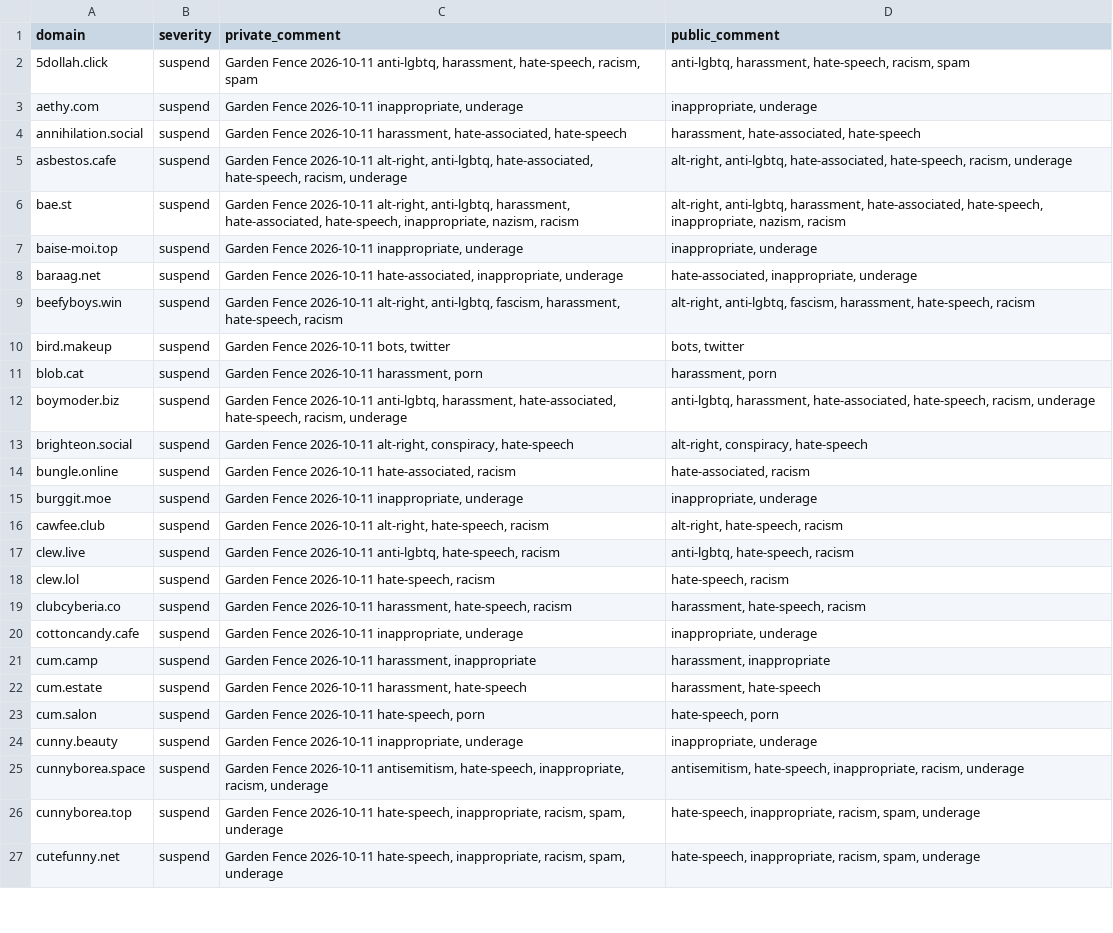
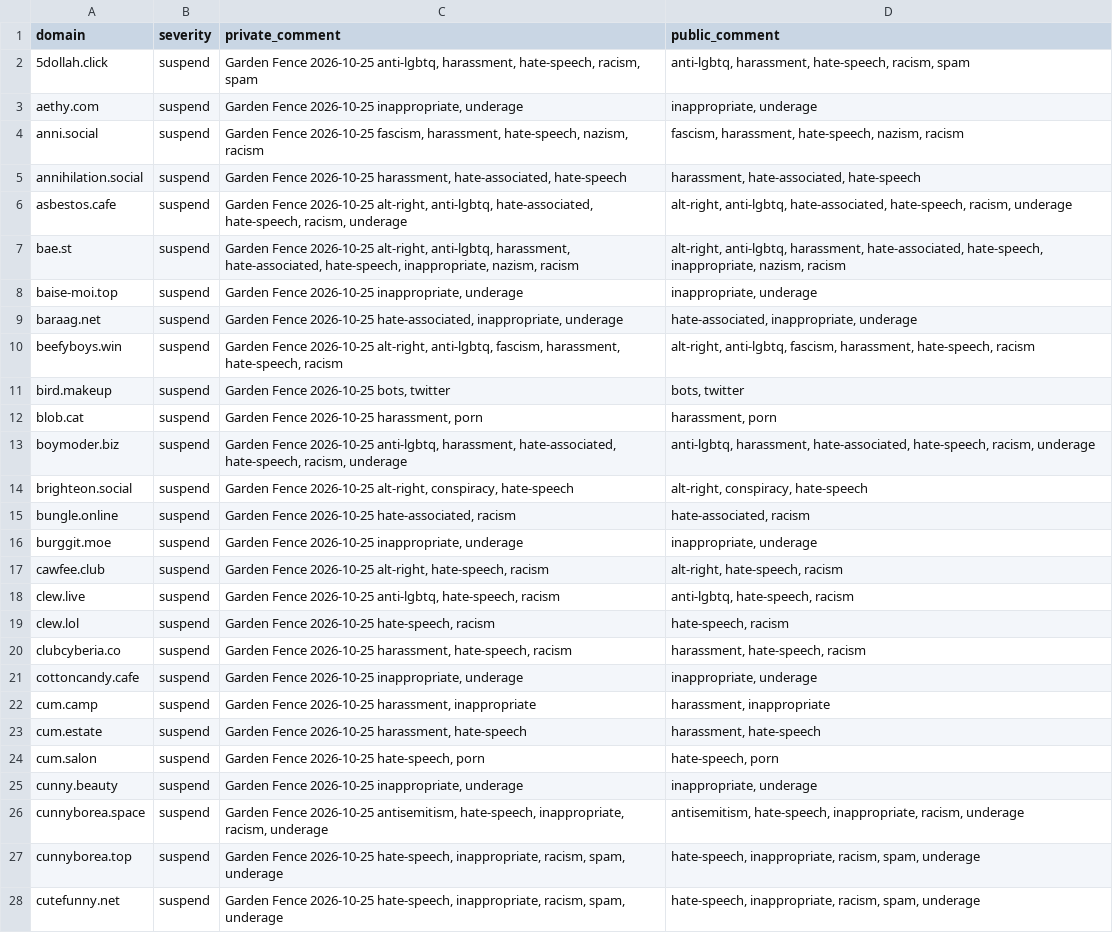
Before and after one commit to gardenfence/blocklist, a CSV file: gardenfence-fediblocksync.csv, drawn as a sheet; only a part is shown; addresses are those after the commit; the diff covers the shown part only; the diff names each change by its address in the sheet, - before the commit and + after, or states it on an @@ line.

```diff
--- a/gardenfence-fediblocksync.csv
+++ b/gardenfence-fediblocksync.csv
-C2 (private_comment): Garden Fence 2026-10-11 anti-lgbtq, harassment,…
+C2 (private_comment): Garden Fence 2026-10-25 anti-lgbtq, harassment,…
-C3 (private_comment): Garden Fence 2026-10-11 inappropriate, underage
+C3 (private_comment): Garden Fence 2026-10-25 inappropriate, underage
+row 4: anni.social | suspend | Garden Fence 2026-10-25 fascism, harassment, hate-speech, nazism, racism | fascism, harassment, hate-speech, nazism, racism
-C5 (private_comment): Garden Fence 2026-10-11 harassment, hate-associated,…
+C5 (private_comment): Garden Fence 2026-10-25 harassment, hate-associated,…
-C6 (private_comment): Garden Fence 2026-10-11 alt-right, anti-lgbtq,…
+C6 (private_comment): Garden Fence 2026-10-25 alt-right, anti-lgbtq,…
-C7 (private_comment): Garden Fence 2026-10-11 alt-right, anti-lgbtq,…
+C7 (private_comment): Garden Fence 2026-10-25 alt-right, anti-lgbtq,…
-C8 (private_comment): Garden Fence 2026-10-11 inappropriate, underage
+C8 (private_comment): Garden Fence 2026-10-25 inappropriate, underage
-C9 (private_comment): Garden Fence 2026-10-11 hate-associated, inappropriate,…
+C9 (private_comment): Garden Fence 2026-10-25 hate-associated, inappropriate,…
-C10 (private_comment): Garden Fence 2026-10-11 alt-right, anti-lgbtq,…
+C10 (private_comment): Garden Fence 2026-10-25 alt-right, anti-lgbtq,…
-C11 (private_comment): Garden Fence 2026-10-11 bots, twitter
+C11 (private_comment): Garden Fence 2026-10-25 bots, twitter
-C12 (private_comment): Garden Fence 2026-10-11 harassment, porn
+C12 (private_comment): Garden Fence 2026-10-25 harassment, porn
-C13 (private_comment): Garden Fence 2026-10-11 anti-lgbtq, harassment,…
+C13 (private_comment): Garden Fence 2026-10-25 anti-lgbtq, harassment,…
-C14 (private_comment): Garden Fence 2026-10-11 alt-right, conspiracy,…
+C14 (private_comment): Garden Fence 2026-10-25 alt-right, conspiracy,…
-C15 (private_comment): Garden Fence 2026-10-11 hate-associated, racism
+C15 (private_comment): Garden Fence 2026-10-25 hate-associated, racism
-C16 (private_comment): Garden Fence 2026-10-11 inappropriate, underage
+C16 (private_comment): Garden Fence 2026-10-25 inappropriate, underage
-C17 (private_comment): Garden Fence 2026-10-11 alt-right, hate-speech,…
+C17 (private_comment): Garden Fence 2026-10-25 alt-right, hate-speech,…
-C18 (private_comment): Garden Fence 2026-10-11 anti-lgbtq, hate-speech,…
+C18 (private_comment): Garden Fence 2026-10-25 anti-lgbtq, hate-speech,…
-C19 (private_comment): Garden Fence 2026-10-11 hate-speech, racism
+C19 (private_comment): Garden Fence 2026-10-25 hate-speech, racism
-C20 (private_comment): Garden Fence 2026-10-11 harassment, hate-speech,…
+C20 (private_comment): Garden Fence 2026-10-25 harassment, hate-speech,…
-C21 (private_comment): Garden Fence 2026-10-11 inappropriate, underage
+C21 (private_comment): Garden Fence 2026-10-25 inappropriate, underage
-C22 (private_comment): Garden Fence 2026-10-11 harassment, inappropriate
+C22 (private_comment): Garden Fence 2026-10-25 harassment, inappropriate
-C23 (private_comment): Garden Fence 2026-10-11 harassment, hate-speech
+C23 (private_comment): Garden Fence 2026-10-25 harassment, hate-speech
-C24 (private_comment): Garden Fence 2026-10-11 hate-speech, porn
+C24 (private_comment): Garden Fence 2026-10-25 hate-speech, porn
-C25 (private_comment): Garden Fence 2026-10-11 inappropriate, underage
+C25 (private_comment): Garden Fence 2026-10-25 inappropriate, underage
-C26 (private_comment): Garden Fence 2026-10-11 antisemitism, hate-speech,…
+C26 (private_comment): Garden Fence 2026-10-25 antisemitism, hate-speech,…
-C27:C28 (private_comment): Garden Fence 2026-10-11 hate-speech, inappropriate,…
+C27:C28 (private_comment): Garden Fence 2026-10-25 hate-speech, inappropriate,…
```
Also changed, not shown: 109 edited cells elsewhere in this file, gardenfence-mastodon.csv, 2 other files.
